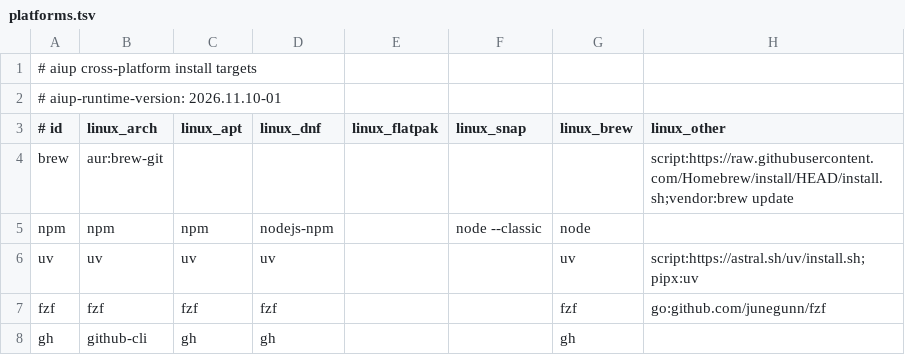
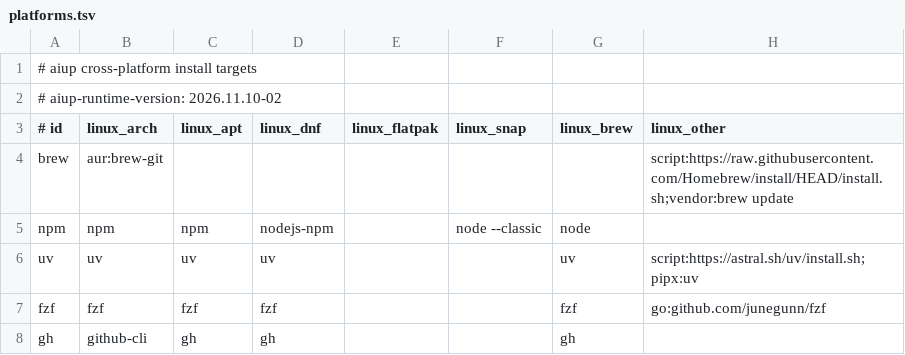
Before and after one commit to travisjneuman/aiup, a TSV file: catalog/platforms.tsv, drawn as a sheet; only a part is shown; the diff names each change by its address in the sheet, - before the commit and + after, or states it on an @@ line.

Commit message:
Release 2026.11.10-02: fleet output through log files
Windows ssh.exe never exits while its output is a pipe the parent made, so
aiup fleet and fleet discover hung on Windows. Children now write to their
log file and the parent follows it.

```diff
--- a/catalog/platforms.tsv
+++ b/catalog/platforms.tsv
-A2 (# id): # aiup-runtime-version: 2026.11.10-01
+A2 (# id): # aiup-runtime-version: 2026.11.10-02
```
Also changed, not shown: macos/catalog/manifest.tsv, 18 other files.
